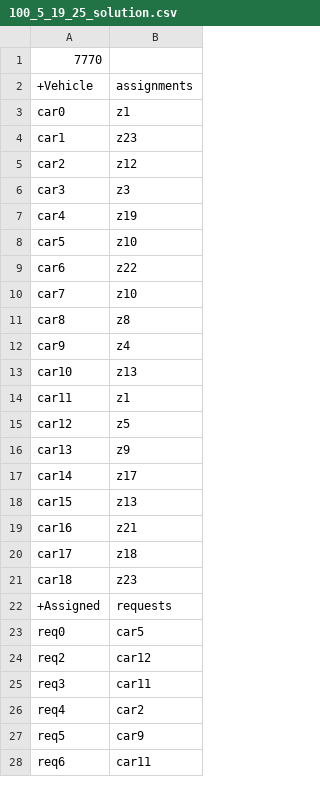
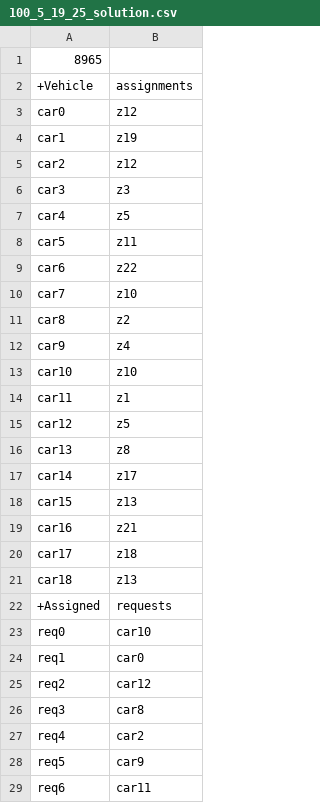
Before and after one commit to kairmhakou/AI-project, a CSV file: csv_solutions/100_5_19_25_solution.csv, drawn as a sheet; only a part is shown; the diff covers the shown part only.

```diff
--- a/csv_solutions/100_5_19_25_solution.csv
+++ b/csv_solutions/100_5_19_25_solution.csv
@@ -1,17 +1,17 @@
-7770
+8965
 +Vehicle;assignments
-car0;z1
-car1;z23
+car0;z12
+car1;z19
 car2;z12
 car3;z3
-car4;z19
-car5;z10
+car4;z5
+car5;z11
 car6;z22
 car7;z10
-car8;z8
+car8;z2
 car9;z4
-car10;z13
+car10;z10
 car11;z1
 car12;z5
-car13;z9
+car13;z8
 car14;z17
@@ -20,7 +20,8 @@ car16;z21
 car17;z18
-car18;z23
+car18;z13
 +Assigned;requests
-req0;car5
+req0;car10
+req1;car0
 req2;car12
-req3;car11
+req3;car8
 req4;car2
```
Also changed, not shown: 9 added rows, 10 removed rows and 23 edited cells elsewhere in this file, csv_solutions/210_5_33_25_solution.csv, csv_solutions/210_5_44_25_solution.csv, 7 other files.
